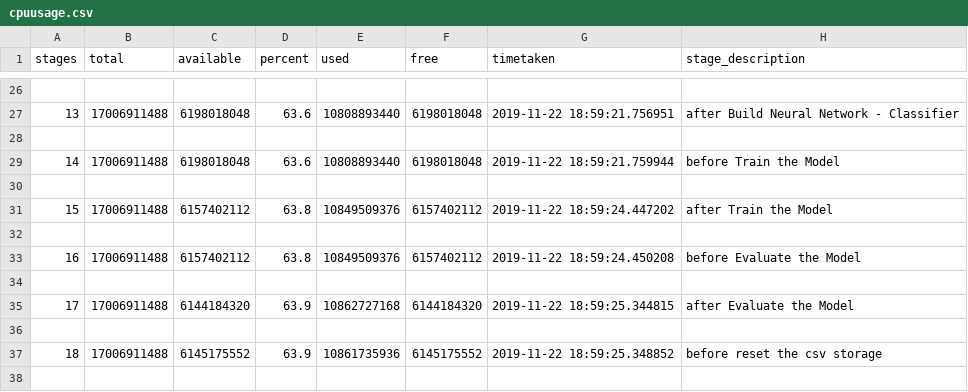
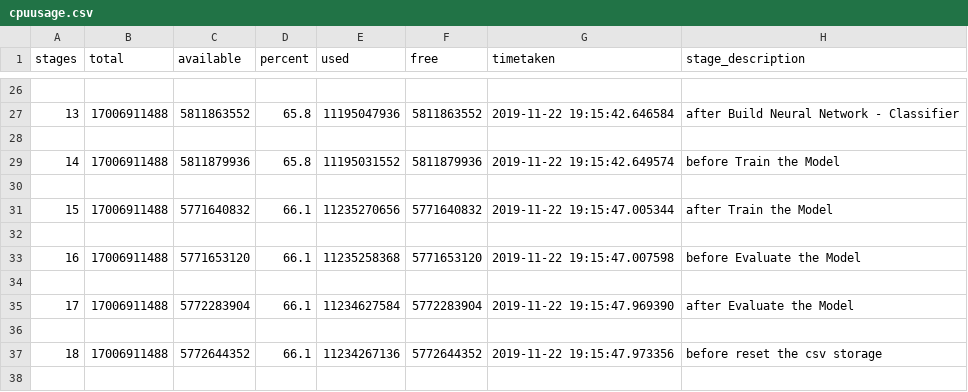
Before and after one commit to repo-wiseacre/IntrouductionToTensorFlow, a CSV file: cpuusage.csv, drawn as a sheet; only a part is shown, gaps mark what is left out; the diff covers the shown part only.

```diff
--- a/cpuusage.csv
+++ b/cpuusage.csv
@@ -26,13 +26,13 @@ stages,total,available,percent,used,free,timetaken,stage_description
 
-13,17006911488,6198018048,63.6,10808893440,6198018048,2019-11-22 18:59:21.756951,after Build Neural Network - Classifier
+13,17006911488,5811863552,65.8,11195047936,5811863552,2019-11-22 19:15:42.646584,after Build Neural Network - Classifier
 
-14,17006911488,6198018048,63.6,10808893440,6198018048,2019-11-22 18:59:21.759944,before Train the Model
+14,17006911488,5811879936,65.8,11195031552,5811879936,2019-11-22 19:15:42.649574,before Train the Model
 
-15,17006911488,6157402112,63.8,10849509376,6157402112,2019-11-22 18:59:24.447202,after Train the Model
+15,17006911488,5771640832,66.1,11235270656,5771640832,2019-11-22 19:15:47.005344,after Train the Model
 
-16,17006911488,6157402112,63.8,10849509376,6157402112,2019-11-22 18:59:24.450208,before Evaluate the Model
+16,17006911488,5771653120,66.1,11235258368,5771653120,2019-11-22 19:15:47.007598,before Evaluate the Model
 
-17,17006911488,6144184320,63.9,10862727168,6144184320,2019-11-22 18:59:25.344815,after Evaluate the Model
+17,17006911488,5772283904,66.1,11234627584,5772283904,2019-11-22 19:15:47.969390,after Evaluate the Model
 
-18,17006911488,6145175552,63.9,10861735936,6145175552,2019-11-22 18:59:25.348852,before reset the csv storage
+18,17006911488,5772644352,66.1,11234267136,5772644352,2019-11-22 19:15:47.973356,before reset the csv storage
 
```
Also changed, not shown: 96 edited cells elsewhere in this file, 2 other files.
